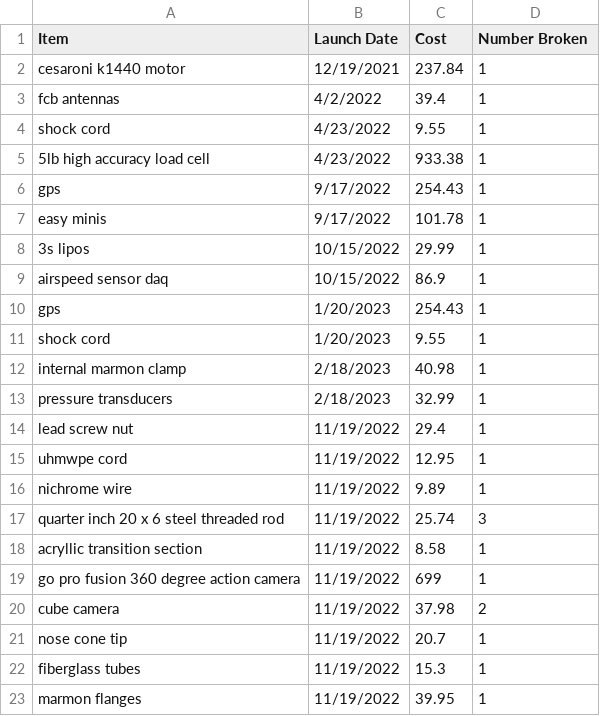
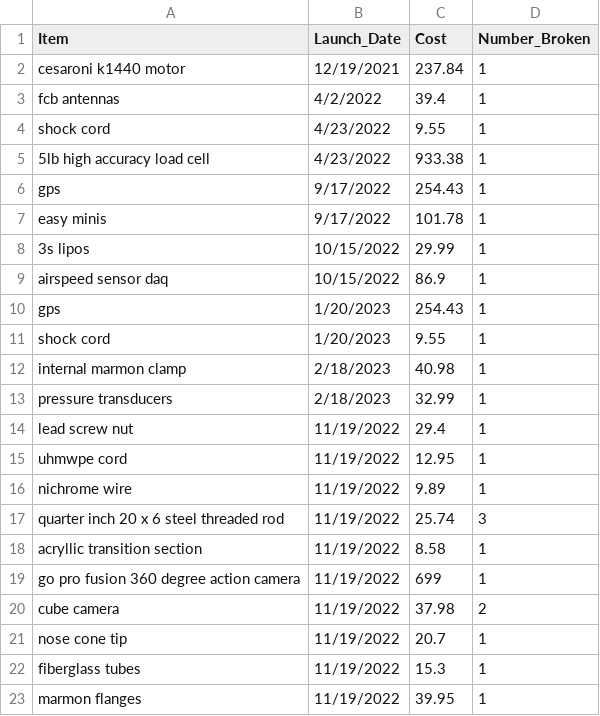
Before and after one commit to DS4200-S23-Class/project-arlo-madison-arjun, a CSV file: Data/launch.csv, drawn as a sheet.

Commit message:
Update launch.csv

```diff
--- a/Data/launch.csv
+++ b/Data/launch.csv
@@ -1,2 +1,2 @@
-Item,Launch Date,Cost,Number Broken
+Item,Launch_Date,Cost,Number_Broken
 cesaroni k1440 motor,12/19/2021,237.84,1
```
